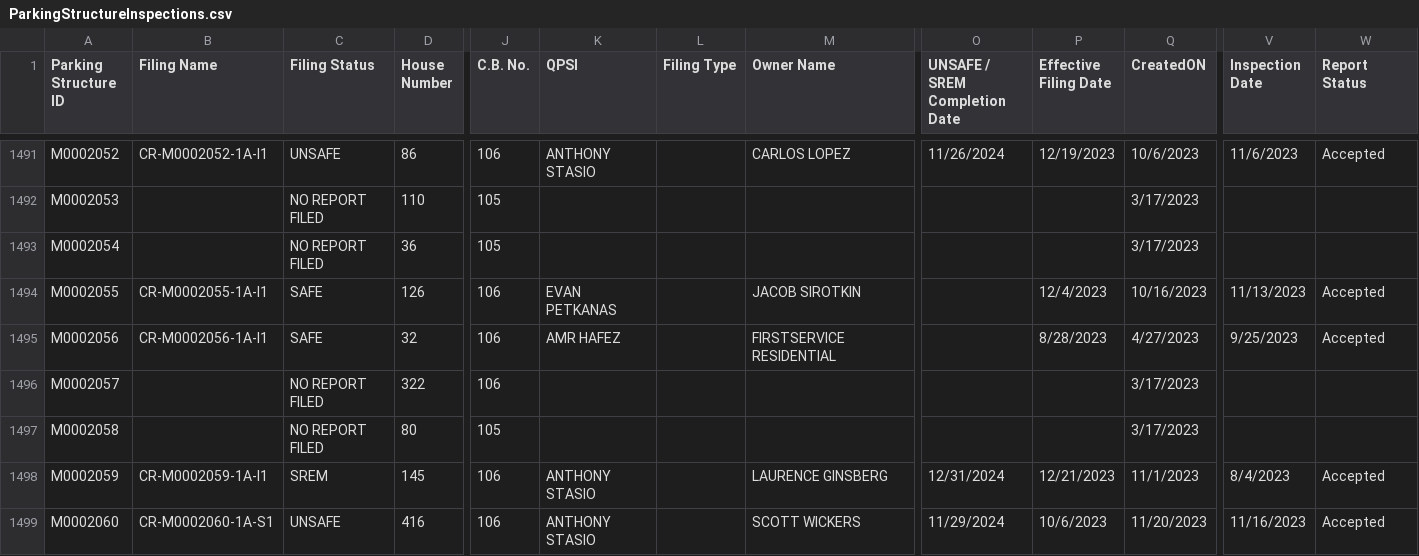
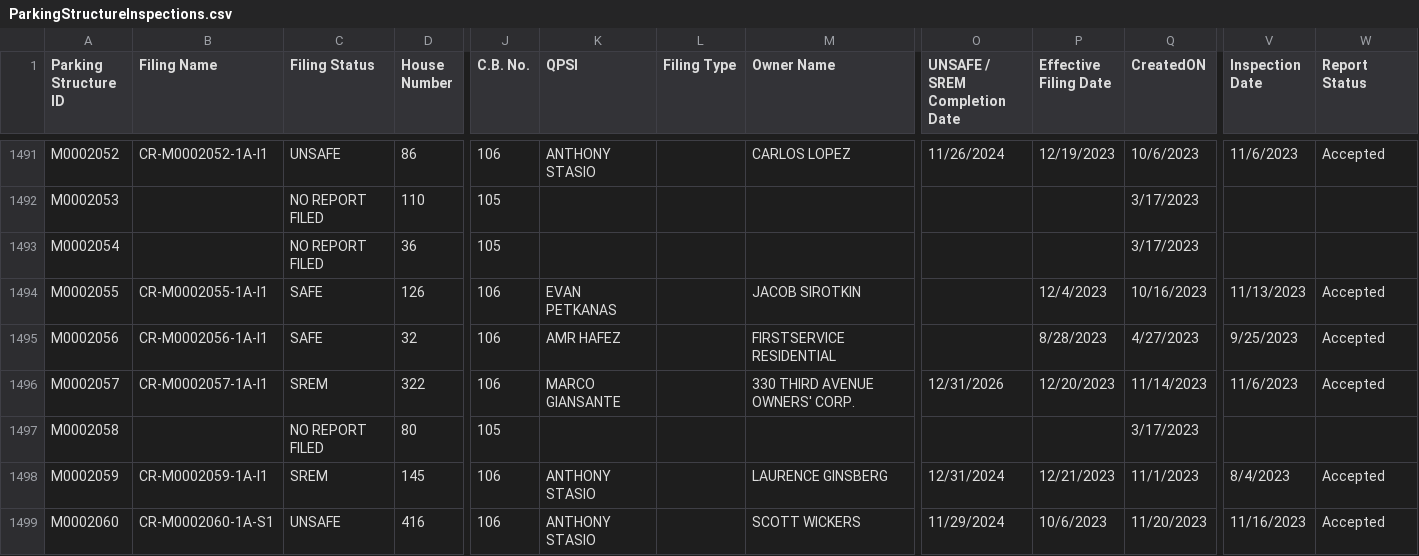
Before and after one commit to NYCDOB/ParkingStructures, a CSV file: data/ParkingStructureInspections.csv, drawn as a sheet; only a part is shown, gaps mark what is left out; the diff covers the shown part only; the diff names each change by its address in the sheet, - before the commit and + after, or states it on an @@ line.

Commit message:
update from script Wed 04/03/2024  6:50:35.18, 4372 rows

```diff
--- a/data/ParkingStructureInspections.csv
+++ b/data/ParkingStructureInspections.csv
-B1496 (Filing Name): (empty)
+B1496 (Filing Name): CR-M0002057-1A-I1
-C1496 (Filing Status): NO REPORT FILED
+C1496 (Filing Status): SREM
-K1496 (QPSI): (empty)
+K1496 (QPSI): MARCO GIANSANTE
-M1496 (Owner Name): (empty)
+M1496 (Owner Name): 330 THIRD AVENUE OWNERS' CORP.
-O1496 (UNSAFE / SREM Completion Date): (empty)
+O1496 (UNSAFE / SREM Completion Date): 12/31/2026
-P1496 (Effective Filing Date): (empty)
+P1496 (Effective Filing Date): 12/20/2023
-Q1496 (CreatedON): 3/17/2023
+Q1496 (CreatedON): 11/14/2023
-V1496 (Inspection Date): (empty)
+V1496 (Inspection Date): 11/6/2023
-W1496 (Report Status): (empty)
+W1496 (Report Status): Accepted
```
Also changed, not shown: 1 added row and 107 edited cells elsewhere in this file.
